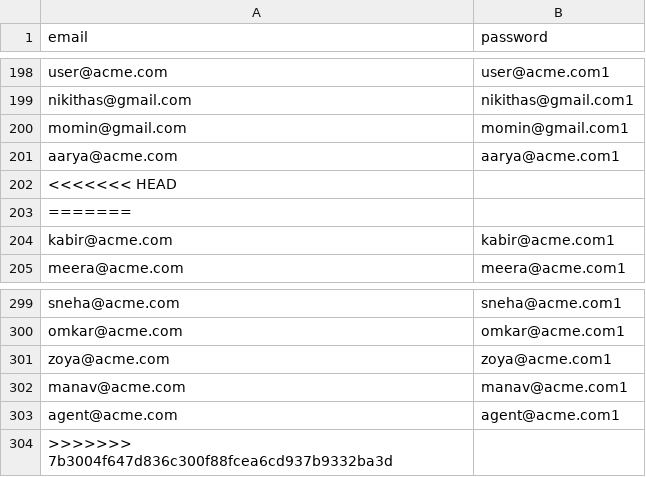
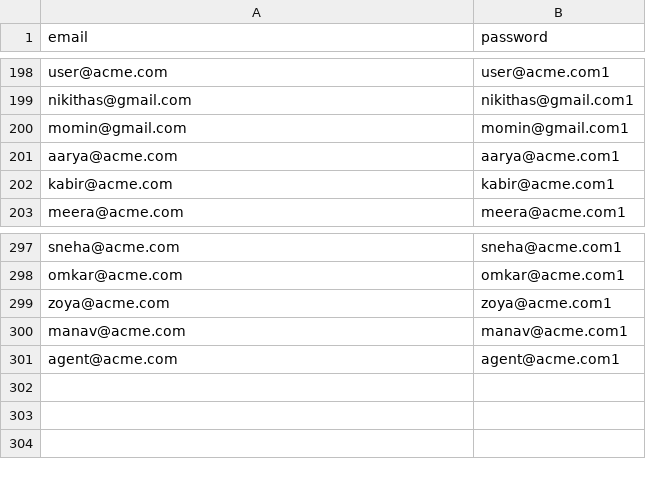
Before and after one commit to soumyab1103/k6_performance_testing, a CSV file: data/agents.csv, drawn as a sheet; only a part is shown, gaps mark what is left out; the diff names each change by its address in the sheet, - before the commit and + after, or states it on an @@ line.

Commit message:
Fix CSV merge conflict and clean test data

```diff
--- a/data/agents.csv
+++ b/data/agents.csv
-row 202: <<<<<<< HEAD
-row 203: =======
-row 304: >>>>>>> 7b3004f647d836c300f88fcea6cd937b9332ba3d
```
